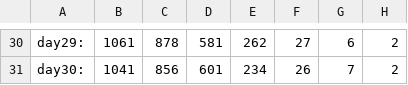
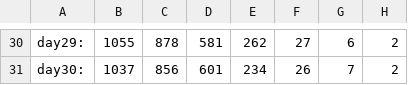
Before and after one commit to Yporcupine/CS150Project2, a CSV file: averagewaitimgTime.csv, drawn as a sheet; only a part is shown, gaps mark what is left out; the diff covers the shown part only; the diff names each change by its address in the sheet, - before the commit and + after, or states it on an @@ line.

```diff
--- a/averagewaitimgTime.csv
+++ b/averagewaitimgTime.csv
-B30: 1061
+B30: 1055
-B31: 1041
+B31: 1037
```
Also changed, not shown: 27 edited cells elsewhere in this file, cafeSimProfit.csv, 2 other files.
